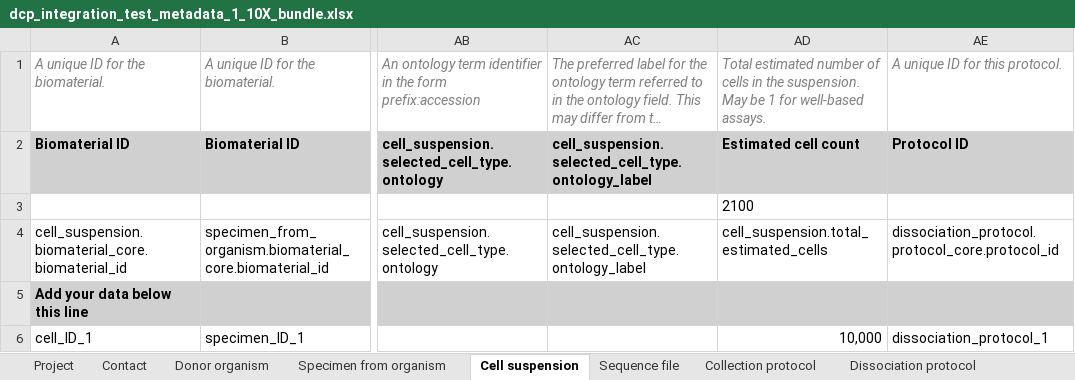
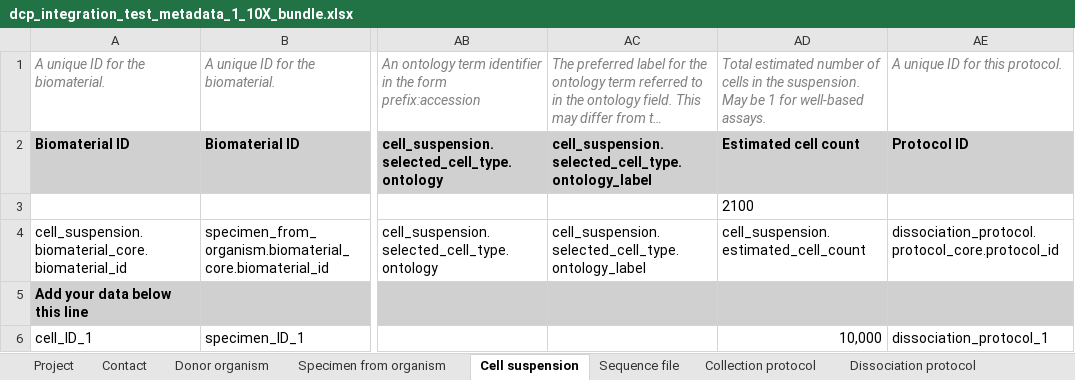
Before and after one commit to HumanCellAtlas/metadata-schema, an Excel workbook: infrastructure_testing_files/current/dcp_integration_test_metadata_1_10X_bundle.xlsx, sheet Cell suspension, drawn as a sheet; only a part is shown, gaps mark what is left out; long unchanged cells end in …; values as stored, in another font and other column widths than the file's, no borders; the diff names each change by its address in the sheet, - before the commit and + after, or states it on an @@ line.

Commit message:
Update integration test spreadsheet.

```diff
--- a/infrastructure_testing_files/current/dcp_integration_test_metadata_1_10X_bundle.xlsx (sheet Cell suspension)
+++ b/infrastructure_testing_files/current/dcp_integration_test_metadata_1_10X_bundle.xlsx (sheet Cell suspension)
-AD4: cell_suspension.total_estimated_cells
+AD4: cell_suspension.estimated_cell_count
```
Also changed, not shown: 4 other files.
